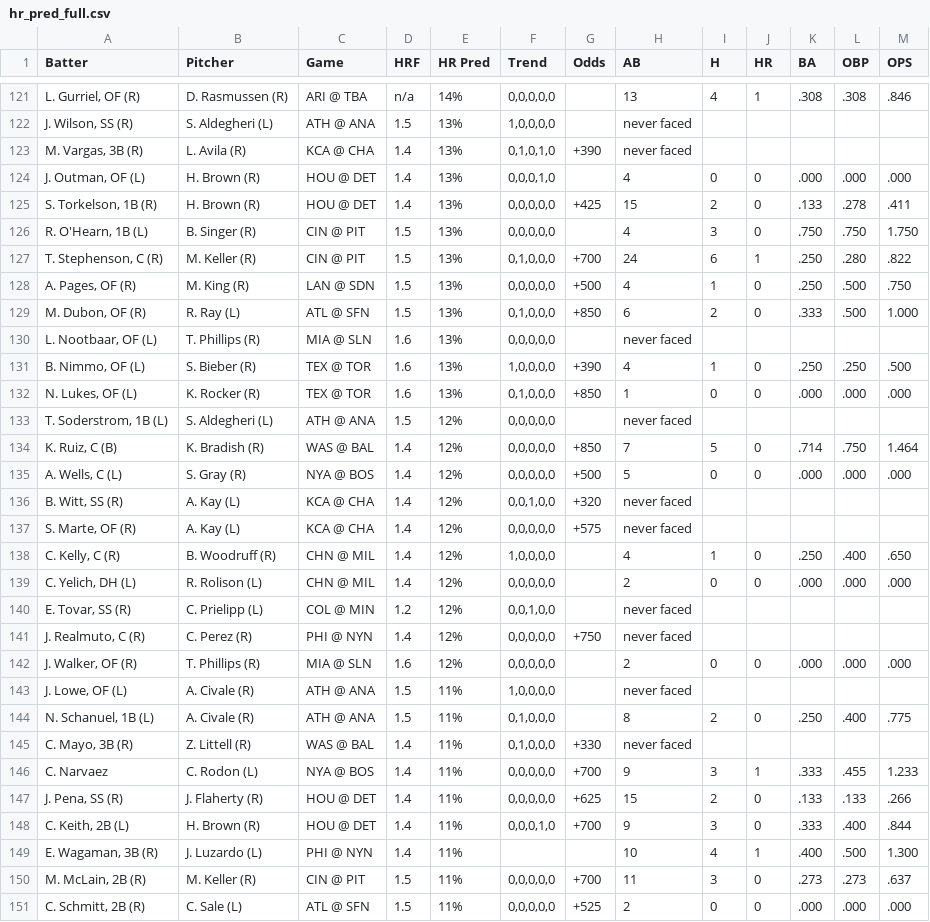
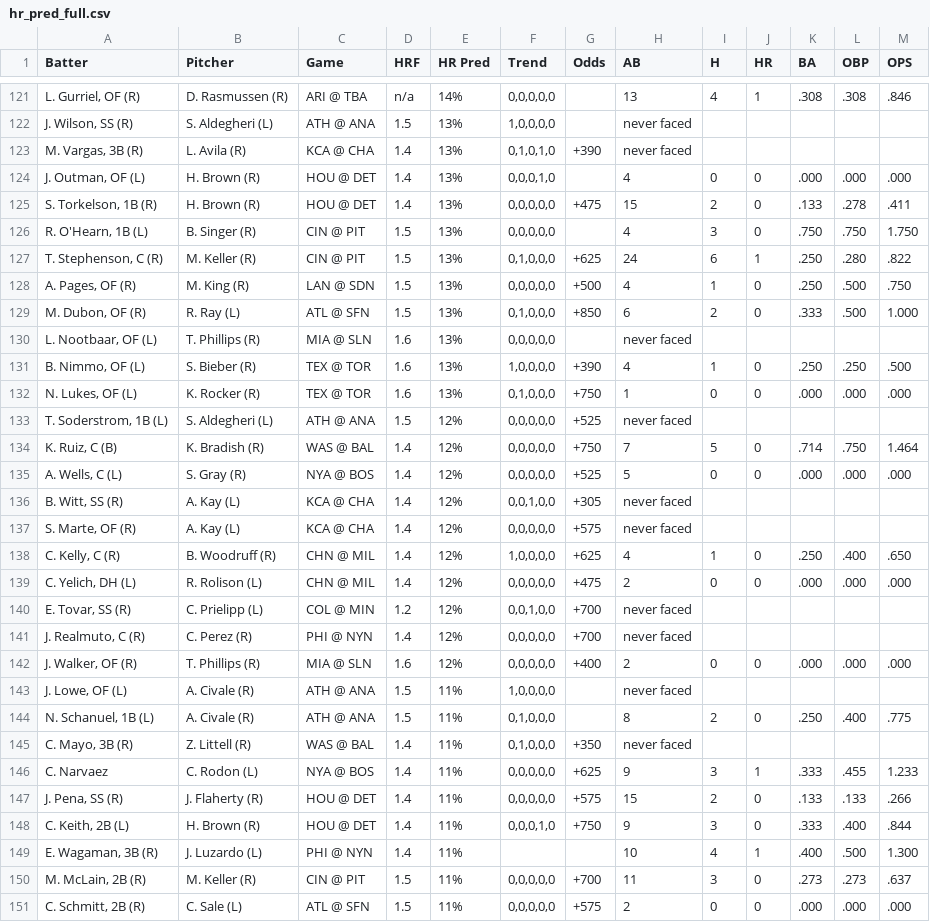
Before and after one commit to lgdsbrand/MLB-Hitters-Hub, a CSV file: backend/hr_pred_full.csv, drawn as a sheet; only a part is shown, gaps mark what is left out; the diff covers the shown part only.

```diff
--- a/backend/hr_pred_full.csv
+++ b/backend/hr_pred_full.csv
@@ -124,5 +124,5 @@ Batter,Pitcher,Game,HRF,HR Pred,Trend,Odds,AB,H,HR,BA,OBP,OPS
 "J. Outman, OF (L)",H. Brown (R),HOU @ DET,1.4,13%,"0,0,0,1,0",,4,0,0,.000,.000,.000
-"S. Torkelson, 1B (R)",H. Brown (R),HOU @ DET,1.4,13%,"0,0,0,0,0",+425,15,2,0,.133,.278,.411
+"S. Torkelson, 1B (R)",H. Brown (R),HOU @ DET,1.4,13%,"0,0,0,0,0",+475,15,2,0,.133,.278,.411
 "R. O'Hearn, 1B (L)",B. Singer (R),CIN @ PIT,1.5,13%,"0,0,0,0,0",,4,3,0,.750,.750,1.750
-"T. Stephenson, C (R)",M. Keller (R),CIN @ PIT,1.5,13%,"0,1,0,0,0",+700,24,6,1,.250,.280,.822
+"T. Stephenson, C (R)",M. Keller (R),CIN @ PIT,1.5,13%,"0,1,0,0,0",+625,24,6,1,.250,.280,.822
 "A. Pages, OF (R)",M. King (R),LAN @ SDN,1.5,13%,"0,0,0,0,0",+500,4,1,0,.250,.500,.750
@@ -131,21 +131,21 @@ Batter,Pitcher,Game,HRF,HR Pred,Trend,Odds,AB,H,HR,BA,OBP,OPS
 "B. Nimmo, OF (L)",S. Bieber (R),TEX @ TOR,1.6,13%,"1,0,0,0,0",+390,4,1,0,.250,.250,.500
-"N. Lukes, OF (L)",K. Rocker (R),TEX @ TOR,1.6,13%,"0,1,0,0,0",+850,1,0,0,.000,.000,.000
-"T. Soderstrom, 1B (L)",S. Aldegheri (L),ATH @ ANA,1.5,12%,"0,0,0,0,0",,never faced,,,,,
-"K. Ruiz, C (B)",K. Bradish (R),WAS @ BAL,1.4,12%,"0,0,0,0,0",+850,7,5,0,.714,.750,1.464
-"A. Wells, C (L)",S. Gray (R),NYA @ BOS,1.4,12%,"0,0,0,0,0",+500,5,0,0,.000,.000,.000
-"B. Witt, SS (R)",A. Kay (L),KCA @ CHA,1.4,12%,"0,0,1,0,0",+320,never faced,,,,,
+"N. Lukes, OF (L)",K. Rocker (R),TEX @ TOR,1.6,13%,"0,1,0,0,0",+750,1,0,0,.000,.000,.000
+"T. Soderstrom, 1B (L)",S. Aldegheri (L),ATH @ ANA,1.5,12%,"0,0,0,0,0",+525,never faced,,,,,
+"K. Ruiz, C (B)",K. Bradish (R),WAS @ BAL,1.4,12%,"0,0,0,0,0",+750,7,5,0,.714,.750,1.464
+"A. Wells, C (L)",S. Gray (R),NYA @ BOS,1.4,12%,"0,0,0,0,0",+525,5,0,0,.000,.000,.000
+"B. Witt, SS (R)",A. Kay (L),KCA @ CHA,1.4,12%,"0,0,1,0,0",+305,never faced,,,,,
 "S. Marte, OF (R)",A. Kay (L),KCA @ CHA,1.4,12%,"0,0,0,0,0",+575,never faced,,,,,
-"C. Kelly, C (R)",B. Woodruff (R),CHN @ MIL,1.4,12%,"1,0,0,0,0",,4,1,0,.250,.400,.650
-"C. Yelich, DH (L)",R. Rolison (L),CHN @ MIL,1.4,12%,"0,0,0,0,0",,2,0,0,.000,.000,.000
-"E. Tovar, SS (R)",C. Prielipp (L),COL @ MIN,1.2,12%,"0,0,1,0,0",,never faced,,,,,
-"J. Realmuto, C (R)",C. Perez (R),PHI @ NYN,1.4,12%,"0,0,0,0,0",+750,never faced,,,,,
-"J. Walker, OF (R)",T. Phillips (R),MIA @ SLN,1.6,12%,"0,0,0,0,0",,2,0,0,.000,.000,.000
+"C. Kelly, C (R)",B. Woodruff (R),CHN @ MIL,1.4,12%,"1,0,0,0,0",+625,4,1,0,.250,.400,.650
+"C. Yelich, DH (L)",R. Rolison (L),CHN @ MIL,1.4,12%,"0,0,0,0,0",+475,2,0,0,.000,.000,.000
+"E. Tovar, SS (R)",C. Prielipp (L),COL @ MIN,1.2,12%,"0,0,1,0,0",+700,never faced,,,,,
+"J. Realmuto, C (R)",C. Perez (R),PHI @ NYN,1.4,12%,"0,0,0,0,0",+700,never faced,,,,,
+"J. Walker, OF (R)",T. Phillips (R),MIA @ SLN,1.6,12%,"0,0,0,0,0",+400,2,0,0,.000,.000,.000
 "J. Lowe, OF (L)",A. Civale (R),ATH @ ANA,1.5,11%,"1,0,0,0,0",,never faced,,,,,
 "N. Schanuel, 1B (L)",A. Civale (R),ATH @ ANA,1.5,11%,"0,1,0,0,0",,8,2,0,.250,.400,.775
-"C. Mayo, 3B (R)",Z. Littell (R),WAS @ BAL,1.4,11%,"0,1,0,0,0",+330,never faced,,,,,
-C. Narvaez,C. Rodon (L),NYA @ BOS,1.4,11%,"0,0,0,0,0",+700,9,3,1,.333,.455,1.233
-"J. Pena, SS (R)",J. Flaherty (R),HOU @ DET,1.4,11%,"0,0,0,0,0",+625,15,2,0,.133,.133,.266
-"C. Keith, 2B (L)",H. Brown (R),HOU @ DET,1.4,11%,"0,0,0,1,0",+700,9,3,0,.333,.400,.844
+"C. Mayo, 3B (R)",Z. Littell (R),WAS @ BAL,1.4,11%,"0,1,0,0,0",+350,never faced,,,,,
+C. Narvaez,C. Rodon (L),NYA @ BOS,1.4,11%,"0,0,0,0,0",+625,9,3,1,.333,.455,1.233
+"J. Pena, SS (R)",J. Flaherty (R),HOU @ DET,1.4,11%,"0,0,0,0,0",+575,15,2,0,.133,.133,.266
+"C. Keith, 2B (L)",H. Brown (R),HOU @ DET,1.4,11%,"0,0,0,1,0",+750,9,3,0,.333,.400,.844
 "E. Wagaman, 3B (R)",J. Luzardo (L),PHI @ NYN,1.4,11%,,,10,4,1,.400,.500,1.300
 "M. McLain, 2B (R)",M. Keller (R),CIN @ PIT,1.5,11%,"0,0,0,0,0",+700,11,3,0,.273,.273,.637
-"C. Schmitt, 2B (R)",C. Sale (L),ATL @ SFN,1.5,11%,"0,0,0,0,0",+525,2,0,0,.000,.000,.000
+"C. Schmitt, 2B (R)",C. Sale (L),ATL @ SFN,1.5,11%,"0,0,0,0,0",+575,2,0,0,.000,.000,.000
```
Also changed, not shown: 71 edited cells elsewhere in this file, backend/hit_pred_full.csv, backend/tb_pred_full.csv.
